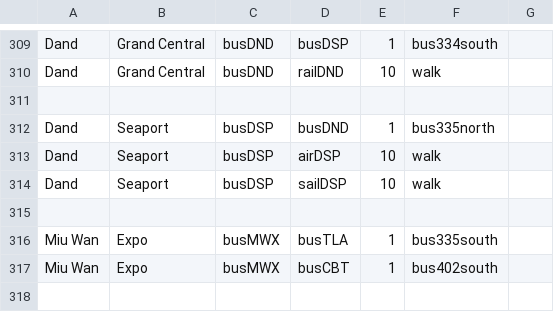
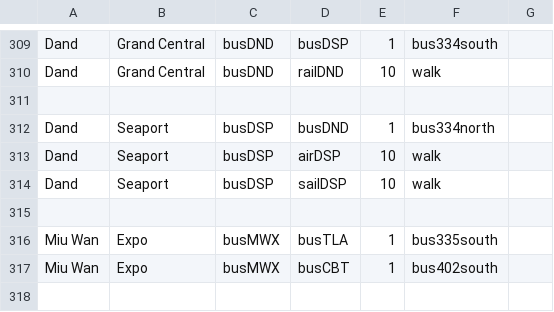
Before and after one commit to KittyCat11231/Feline-Holdings, a CSV file: src/intraroute/data/pathfinding/bus.csv, drawn as a sheet; only a part is shown, gaps mark what is left out.

Commit message:
IntraRoute data update

```diff
--- a/src/intraroute/data/pathfinding/bus.csv
+++ b/src/intraroute/data/pathfinding/bus.csv
@@ -311,3 +311,3 @@ Dand,Grand Central,busDND,railDND,10,walk,
 ,,,,,,
-Dand,Seaport,busDSP,busDND,1,bus335north,
+Dand,Seaport,busDSP,busDND,1,bus334north,
 Dand,Seaport,busDSP,airDSP,10,walk,
```
Also changed, not shown: 1 other file.
